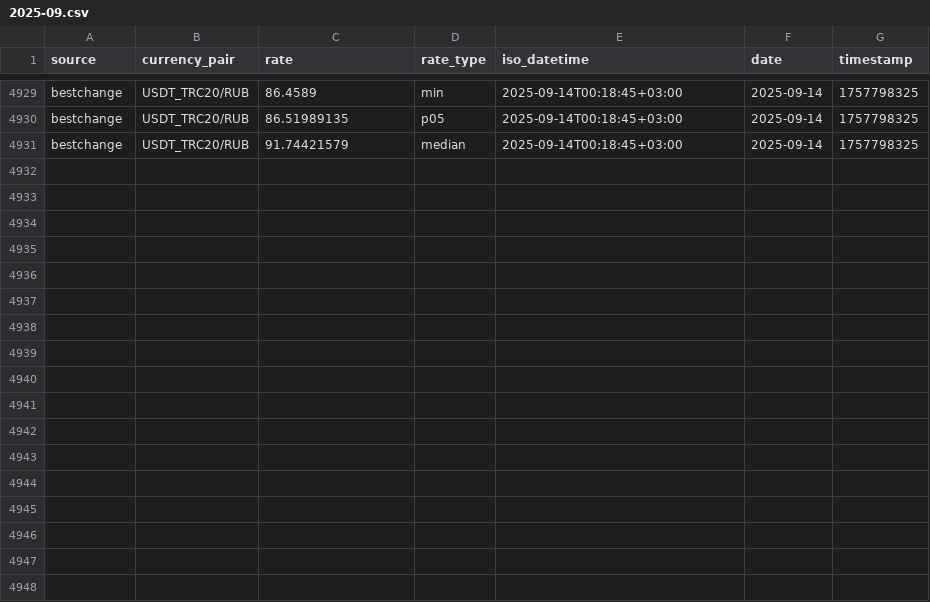
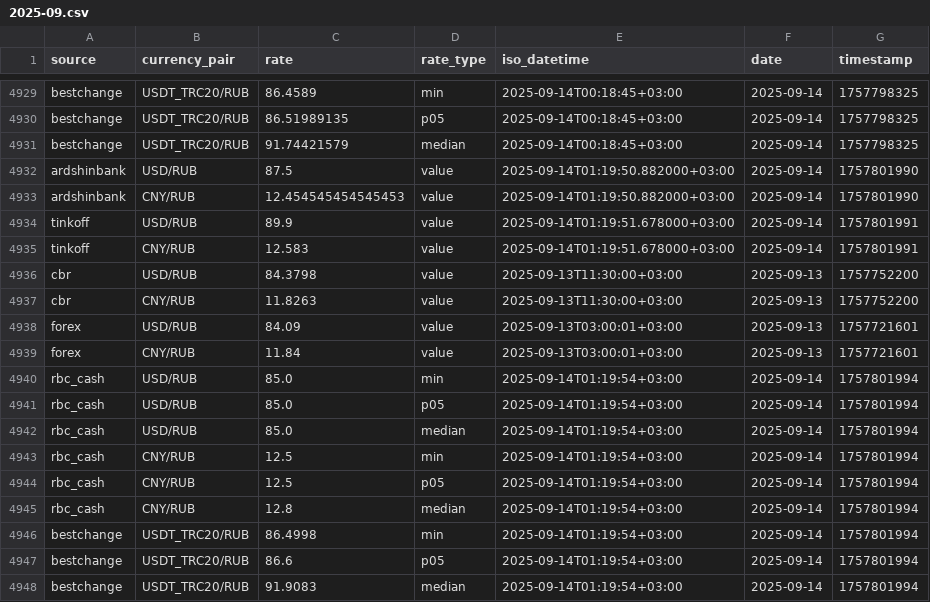
Before and after one commit to nerevar/currency-tracker, a CSV file: data/rates/2025-09.csv, drawn as a sheet; only a part is shown, gaps mark what is left out; the diff names each change by its address in the sheet, - before the commit and + after, or states it on an @@ line.

```diff
--- a/data/rates/2025-09.csv
+++ b/data/rates/2025-09.csv
+row 4932: ardshinbank | USD/RUB | 87.5 | value | 2025-09-14T01:19:50.882000+03:00 | 2025-09-14 | 1757801990
+row 4933: ardshinbank | CNY/RUB | 12.454545454545453 | value | 2025-09-14T01:19:50.882000+03:00 | 2025-09-14 | 1757801990
+row 4934: tinkoff | USD/RUB | 89.9 | value | 2025-09-14T01:19:51.678000+03:00 | 2025-09-14 | 1757801991
+row 4935: tinkoff | CNY/RUB | 12.583 | value | 2025-09-14T01:19:51.678000+03:00 | 2025-09-14 | 1757801991
+row 4936: cbr | USD/RUB | 84.3798 | value | 2025-09-13T11:30:00+03:00 | 2025-09-13 | 1757752200
+row 4937: cbr | CNY/RUB | 11.8263 | value | 2025-09-13T11:30:00+03:00 | 2025-09-13 | 1757752200
+row 4938: forex | USD/RUB | 84.09 | value | 2025-09-13T03:00:01+03:00 | 2025-09-13 | 1757721601
+row 4939: forex | CNY/RUB | 11.84 | value | 2025-09-13T03:00:01+03:00 | 2025-09-13 | 1757721601
+row 4940: rbc_cash | USD/RUB | 85.0 | min | 2025-09-14T01:19:54+03:00 | 2025-09-14 | 1757801994
+row 4941: rbc_cash | USD/RUB | 85.0 | p05 | 2025-09-14T01:19:54+03:00 | 2025-09-14 | 1757801994
+row 4942: rbc_cash | USD/RUB | 85.0 | median | 2025-09-14T01:19:54+03:00 | 2025-09-14 | 1757801994
+row 4943: rbc_cash | CNY/RUB | 12.5 | min | 2025-09-14T01:19:54+03:00 | 2025-09-14 | 1757801994
+row 4944: rbc_cash | CNY/RUB | 12.5 | p05 | 2025-09-14T01:19:54+03:00 | 2025-09-14 | 1757801994
+row 4945: rbc_cash | CNY/RUB | 12.8 | median | 2025-09-14T01:19:54+03:00 | 2025-09-14 | 1757801994
+row 4946: bestchange | USDT_TRC20/RUB | 86.4998 | min | 2025-09-14T01:19:54+03:00 | 2025-09-14 | 1757801994
+row 4947: bestchange | USDT_TRC20/RUB | 86.6 | p05 | 2025-09-14T01:19:54+03:00 | 2025-09-14 | 1757801994
+row 4948: bestchange | USDT_TRC20/RUB | 91.9083 | median | 2025-09-14T01:19:54+03:00 | 2025-09-14 | 1757801994
```
Also changed, not shown: 1 other file.
